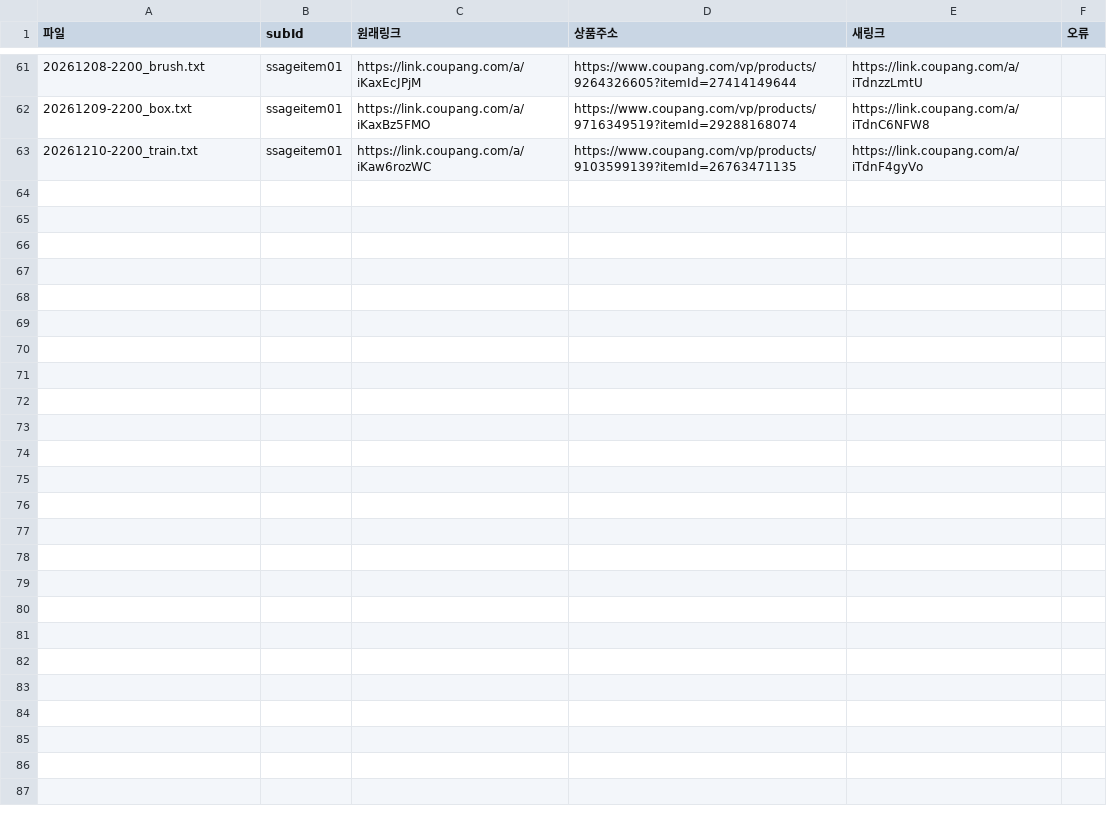
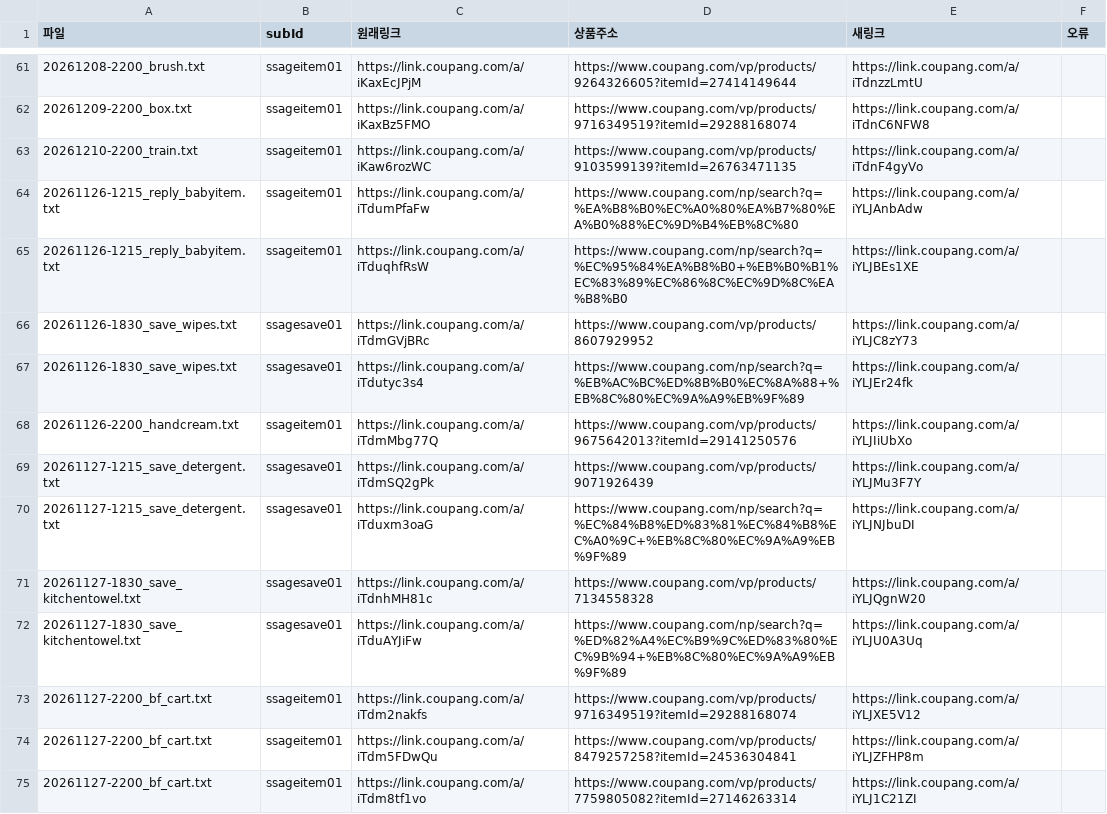
Before and after one commit to tenpm-lab/tenpm-auto, a CSV file: stats/links.csv, drawn as a sheet; only a part is shown, gaps mark what is left out; the diff covers the shown part only.

```diff
--- a/stats/links.csv
+++ b/stats/links.csv
@@ -63 +63,13 @@
 20261210-2200_train.txt,ssageitem01,https://link.coupang.com/a/iKaw6rozWC,https://www.coupang.com/vp/products/9103599139?itemId=26763471135,https://link.coupang.com/a/iTdnF4gyVo,
+20261126-1215_reply_babyitem.txt,ssageitem01,https://link.coupang.com/a/iTdumPfaFw,https://www.coupang.com/np/search?q=%EA%B8%B0%EC%A0%80%EA%B7%80%EA%B0%88%EC%9D%B4%EB%8C%80,https://link.coupang.com/a/iYLJAnbAdw,
+20261126-1215_reply_babyitem.txt,ssageitem01,https://link.coupang.com/a/iTduqhfRsW,https://www.coupang.com/np/search?q=%EC%95%84%EA%B8%B0+%EB%B0%B1%EC%83%89%EC%86%8C%EC%9D%8C%EA%B8%B0,https://link.coupang.com/a/iYLJBEs1XE,
+20261126-1830_save_wipes.txt,ssagesave01,https://link.coupang.com/a/iTdmGVjBRc,https://www.coupang.com/vp/products/8607929952,https://link.coupang.com/a/iYLJC8zY73,
+20261126-1830_save_wipes.txt,ssagesave01,https://link.coupang.com/a/iTdutyc3s4,https://www.coupang.com/np/search?q=%EB%AC%BC%ED%8B%B0%EC%8A%88+%EB%8C%80%EC%9A%A9%EB%9F%89,https://link.coupang.com/a/iYLJEr24fk,
+20261126-2200_handcream.txt,ssageitem01,https://link.coupang.com/a/iTdmMbg77Q,https://www.coupang.com/vp/products/9675642013?itemId=29141250576,https://link.coupang.com/a/iYLJIiUbXo,
+20261127-1215_save_detergent.txt,ssagesave01,https://link.coupang.com/a/iTdmSQ2gPk,https://www.coupang.com/vp/products/9071926439,https://link.coupang.com/a/iYLJMu3F7Y,
+20261127-1215_save_detergent.txt,ssagesave01,https://link.coupang.com/a/iTduxm3oaG,https://www.coupang.com/np/search?q=%EC%84%B8%ED%83%81%EC%84%B8%EC%A0%9C+%EB%8C%80%EC%9A%A9%EB%9F%89,https://link.coupang.com/a/iYLJNJbuDI,
+20261127-1830_save_kitchentowel.txt,ssagesave01,https://link.coupang.com/a/iTdnhMH81c,https://www.coupang.com/vp/products/7134558328,https://link.coupang.com/a/iYLJQgnW20,
+20261127-1830_save_kitchentowel.txt,ssagesave01,https://link.coupang.com/a/iTduAYJiFw,https://www.coupang.com/np/search?q=%ED%82%A4%EC%B9%9C%ED%83%80%EC%9B%94+%EB%8C%80%EC%9A%A9%EB%9F%89,https://link.coupang.com/a/iYLJU0A3Uq,
+20261127-2200_bf_cart.txt,ssageitem01,https://link.coupang.com/a/iTdm2nakfs,https://www.coupang.com/vp/products/9716349519?itemId=29288168074,https://link.coupang.com/a/iYLJXE5V12,
+20261127-2200_bf_cart.txt,ssageitem01,https://link.coupang.com/a/iTdm5FDwQu,https://www.coupang.com/vp/products/8479257258?itemId=24536304841,https://link.coupang.com/a/iYLJZFHP8m,
+20261127-2200_bf_cart.txt,ssageitem01,https://link.coupang.com/a/iTdm8tf1vo,https://www.coupang.com/vp/products/7759805082?itemId=27146263314,https://link.coupang.com/a/iYLJ1C21ZI,
```
Also changed, not shown: 11 added rows elsewhere in this file, stats/links_made.csv, 14 other files.
